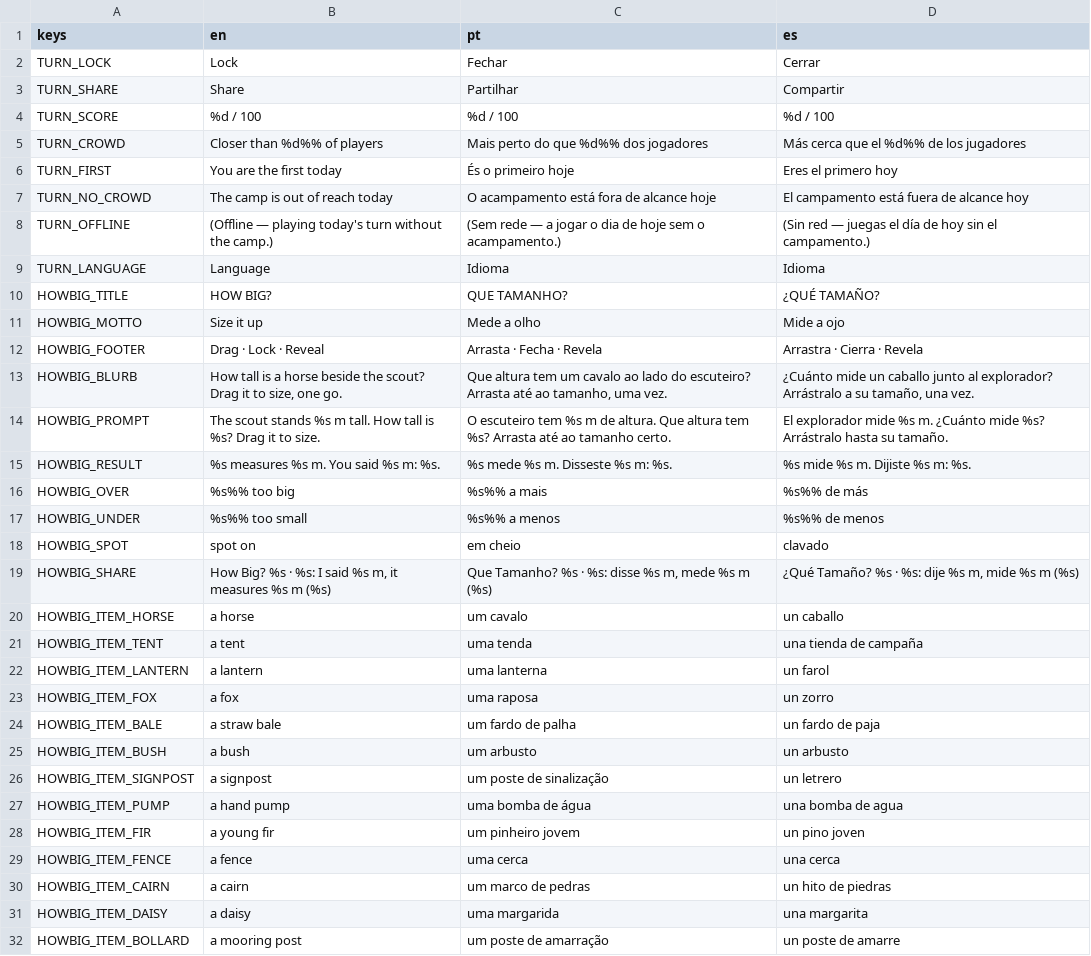
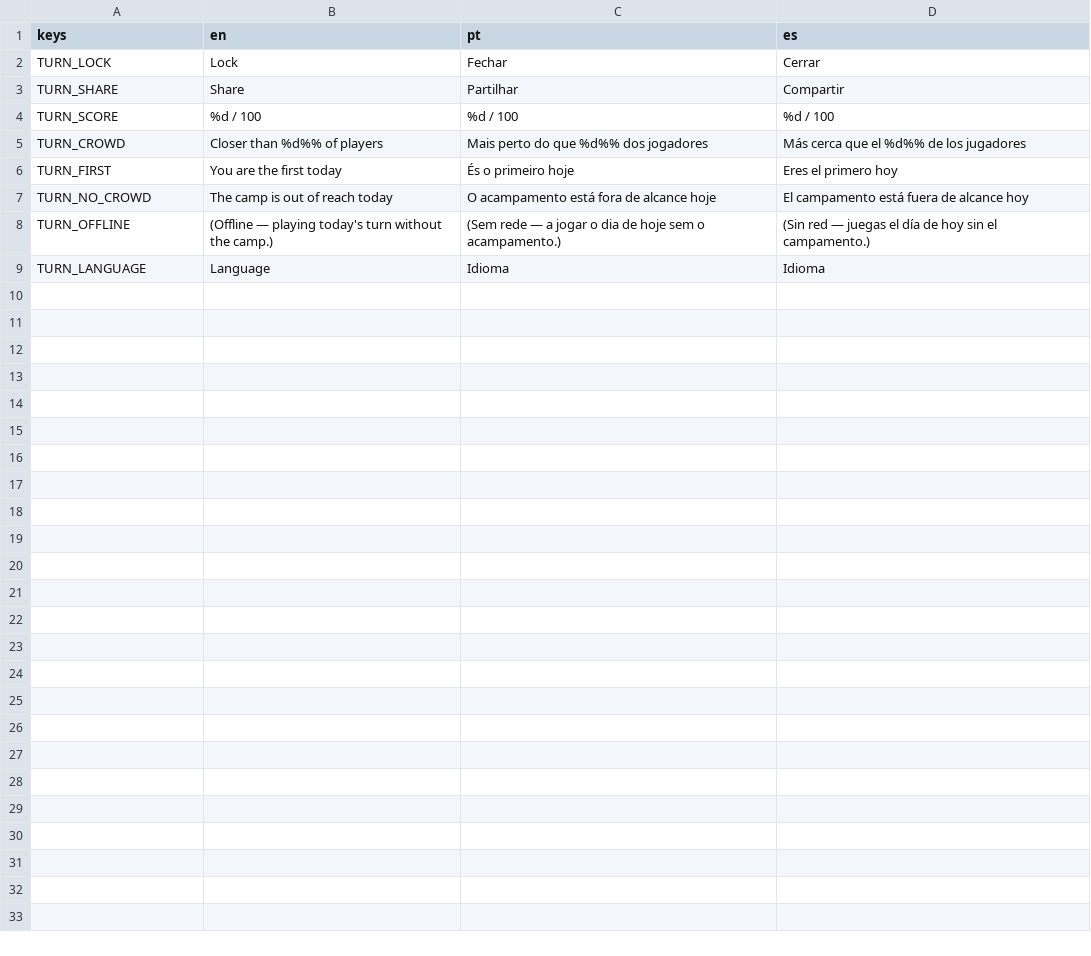
Before and after one commit to flavioriper/daily-games, a CSV file: locale/turn.csv, drawn as a sheet; the diff names each change by its address in the sheet, - before the commit and + after, or states it on an @@ line.

```diff
--- a/locale/turn.csv
+++ b/locale/turn.csv
-row 10: HOWBIG_TITLE | HOW BIG? | QUE TAMANHO? | ¿QUÉ TAMAÑO?
-row 11: HOWBIG_MOTTO | Size it up | Mede a olho | Mide a ojo
-row 12: HOWBIG_FOOTER | Drag · Lock · Reveal | Arrasta · Fecha · Revela | Arrastra · Cierra · Revela
-row 13: HOWBIG_BLURB | How tall is a horse beside the scout? Drag it to size, one go. | Que altura tem um cavalo ao lado do escuteiro? Arrasta até ao tamanho, uma vez. | ¿Cuánto mide un caballo junto al explorador? Arrástralo a su tamaño, una vez.
-row 14: HOWBIG_PROMPT | The scout stands %s m tall. How tall is %s? Drag it to size. | O escuteiro tem %s m de altura. Que altura tem %s? Arrasta até ao tamanho certo. | El explorador mide %s m. ¿Cuánto mide %s? Arrástralo hasta su tamaño.
-row 15: HOWBIG_RESULT | %s measures %s m. You said %s m: %s. | %s mede %s m. Disseste %s m: %s. | %s mide %s m. Dijiste %s m: %s.
-row 16: HOWBIG_OVER | %s%% too big | %s%% a mais | %s%% de más
-row 17: HOWBIG_UNDER | %s%% too small | %s%% a menos | %s%% de menos
-row 18: HOWBIG_SPOT | spot on | em cheio | clavado
-row 19: HOWBIG_SHARE | How Big? %s · %s: I said %s m, it measures %s m (%s) | Que Tamanho? %s · %s: disse %s m, mede %s m (%s) | ¿Qué Tamaño? %s · %s: dije %s m, mide %s m (%s)
-row 20: HOWBIG_ITEM_HORSE | a horse | um cavalo | un caballo
-row 21: HOWBIG_ITEM_TENT | a tent | uma tenda | una tienda de campaña
-row 22: HOWBIG_ITEM_LANTERN | a lantern | uma lanterna | un farol
-row 23: HOWBIG_ITEM_FOX | a fox | uma raposa | un zorro
-row 24: HOWBIG_ITEM_BALE | a straw bale | um fardo de palha | un fardo de paja
-row 25: HOWBIG_ITEM_BUSH | a bush | um arbusto | un arbusto
-row 26: HOWBIG_ITEM_SIGNPOST | a signpost | um poste de sinalização | un letrero
-row 27: HOWBIG_ITEM_PUMP | a hand pump | uma bomba de água | una bomba de agua
-row 28: HOWBIG_ITEM_FIR | a young fir | um pinheiro jovem | un pino joven
-row 29: HOWBIG_ITEM_FENCE | a fence | uma cerca | una cerca
-row 30: HOWBIG_ITEM_CAIRN | a cairn | um marco de pedras | un hito de piedras
-row 31: HOWBIG_ITEM_DAISY | a daisy | uma margarida | una margarita
-row 32: HOWBIG_ITEM_BOLLARD | a mooring post | um poste de amarração | un poste de amarre
```
Also changed, not shown: 42 other files.
